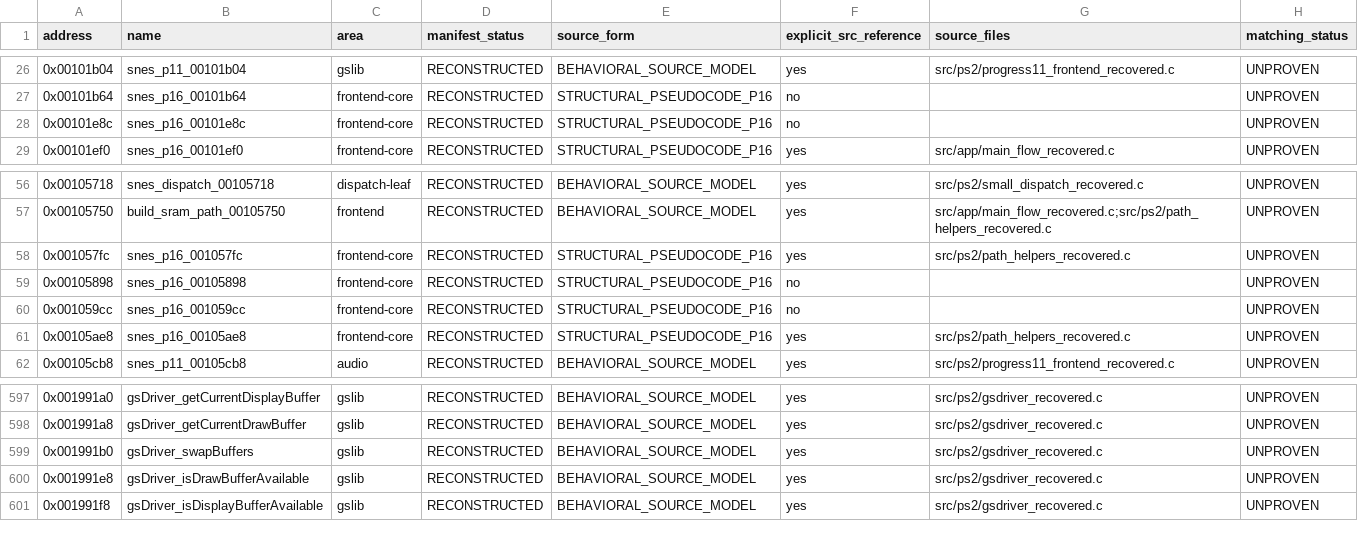
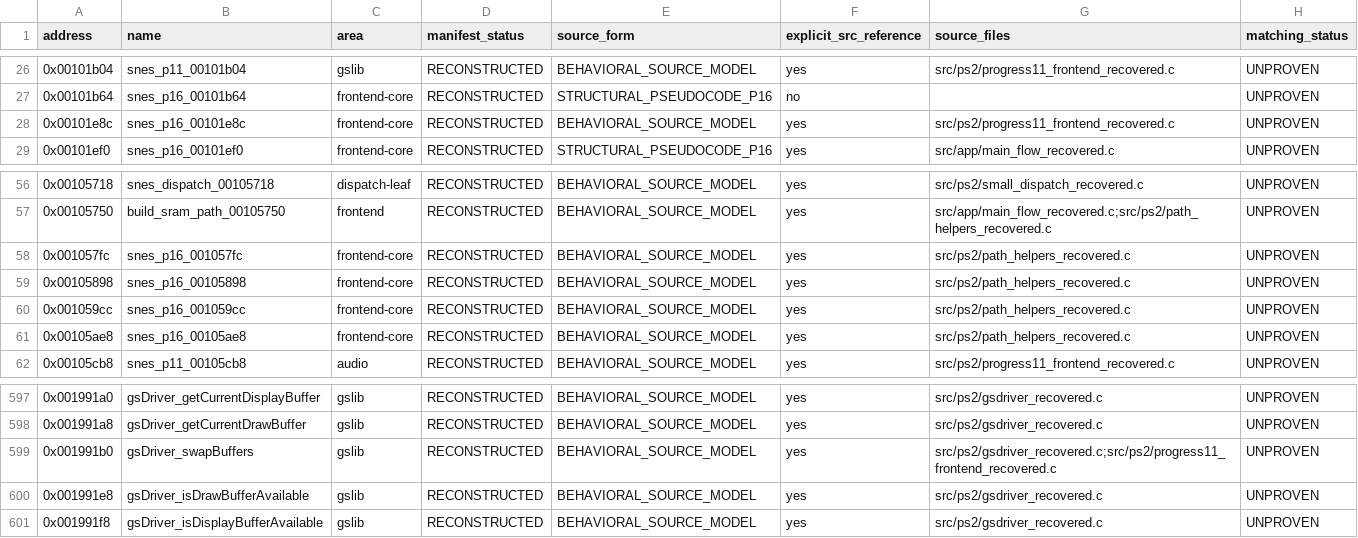
Before and after one commit to ReyFxck/SNESstation-Decomp, a CSV file: analysis/source_readiness.csv, drawn as a sheet; only a part is shown, gaps mark what is left out.

Commit message:
Track typed source promotions and recover GS sync helper

```diff
--- a/analysis/source_readiness.csv
+++ b/analysis/source_readiness.csv
@@ -27,3 +27,3 @@ address,name,area,manifest_status,source_form,explicit_src_reference,source_file
 0x00101b64,snes_p16_00101b64,frontend-core,RECONSTRUCTED,STRUCTURAL_PSEUDOCODE_P16,no,,UNPROVEN
-0x00101e8c,snes_p16_00101e8c,frontend-core,RECONSTRUCTED,STRUCTURAL_PSEUDOCODE_P16,no,,UNPROVEN
+0x00101e8c,snes_p16_00101e8c,frontend-core,RECONSTRUCTED,BEHAVIORAL_SOURCE_MODEL,yes,src/ps2/progress11_frontend_recovered.c,UNPROVEN
 0x00101ef0,snes_p16_00101ef0,frontend-core,RECONSTRUCTED,STRUCTURAL_PSEUDOCODE_P16,yes,src/app/main_flow_recovered.c,UNPROVEN
@@ -57,6 +57,6 @@ address,name,area,manifest_status,source_form,explicit_src_reference,source_file
 0x00105750,build_sram_path_00105750,frontend,RECONSTRUCTED,BEHAVIORAL_SOURCE_MODEL,yes,src/app/main_flow_recovered.c;src/ps2/path_helpers_recovered.c,UNPROVEN
-0x001057fc,snes_p16_001057fc,frontend-core,RECONSTRUCTED,STRUCTURAL_PSEUDOCODE_P16,yes,src/ps2/path_helpers_recovered.c,UNPROVEN
-0x00105898,snes_p16_00105898,frontend-core,RECONSTRUCTED,STRUCTURAL_PSEUDOCODE_P16,no,,UNPROVEN
-0x001059cc,snes_p16_001059cc,frontend-core,RECONSTRUCTED,STRUCTURAL_PSEUDOCODE_P16,no,,UNPROVEN
-0x00105ae8,snes_p16_00105ae8,frontend-core,RECONSTRUCTED,STRUCTURAL_PSEUDOCODE_P16,yes,src/ps2/path_helpers_recovered.c,UNPROVEN
+0x001057fc,snes_p16_001057fc,frontend-core,RECONSTRUCTED,BEHAVIORAL_SOURCE_MODEL,yes,src/ps2/path_helpers_recovered.c,UNPROVEN
+0x00105898,snes_p16_00105898,frontend-core,RECONSTRUCTED,BEHAVIORAL_SOURCE_MODEL,yes,src/ps2/path_helpers_recovered.c,UNPROVEN
+0x001059cc,snes_p16_001059cc,frontend-core,RECONSTRUCTED,BEHAVIORAL_SOURCE_MODEL,yes,src/ps2/path_helpers_recovered.c,UNPROVEN
+0x00105ae8,snes_p16_00105ae8,frontend-core,RECONSTRUCTED,BEHAVIORAL_SOURCE_MODEL,yes,src/ps2/path_helpers_recovered.c,UNPROVEN
 0x00105cb8,snes_p11_00105cb8,audio,RECONSTRUCTED,BEHAVIORAL_SOURCE_MODEL,yes,src/ps2/progress11_frontend_recovered.c,UNPROVEN
@@ -598,3 +598,3 @@ address,name,area,manifest_status,source_form,explicit_src_reference,source_file
 0x001991a8,gsDriver_getCurrentDrawBuffer,gslib,RECONSTRUCTED,BEHAVIORAL_SOURCE_MODEL,yes,src/ps2/gsdriver_recovered.c,UNPROVEN
-0x001991b0,gsDriver_swapBuffers,gslib,RECONSTRUCTED,BEHAVIORAL_SOURCE_MODEL,yes,src/ps2/gsdriver_recovered.c,UNPROVEN
+0x001991b0,gsDriver_swapBuffers,gslib,RECONSTRUCTED,BEHAVIORAL_SOURCE_MODEL,yes,src/ps2/gsdriver_recovered.c;src/ps2/progress11_frontend_recovered.c,UNPROVEN
 0x001991e8,gsDriver_isDrawBufferAvailable,gslib,RECONSTRUCTED,BEHAVIORAL_SOURCE_MODEL,yes,src/ps2/gsdriver_recovered.c,UNPROVEN
```
Also changed, not shown: 7 other files.
